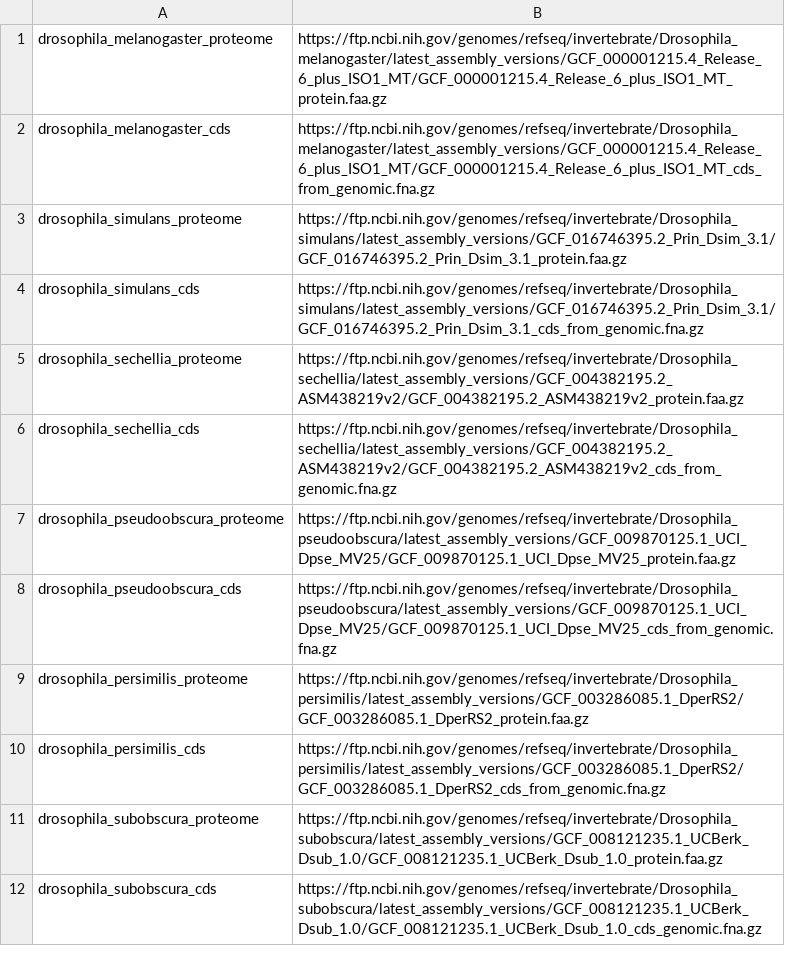
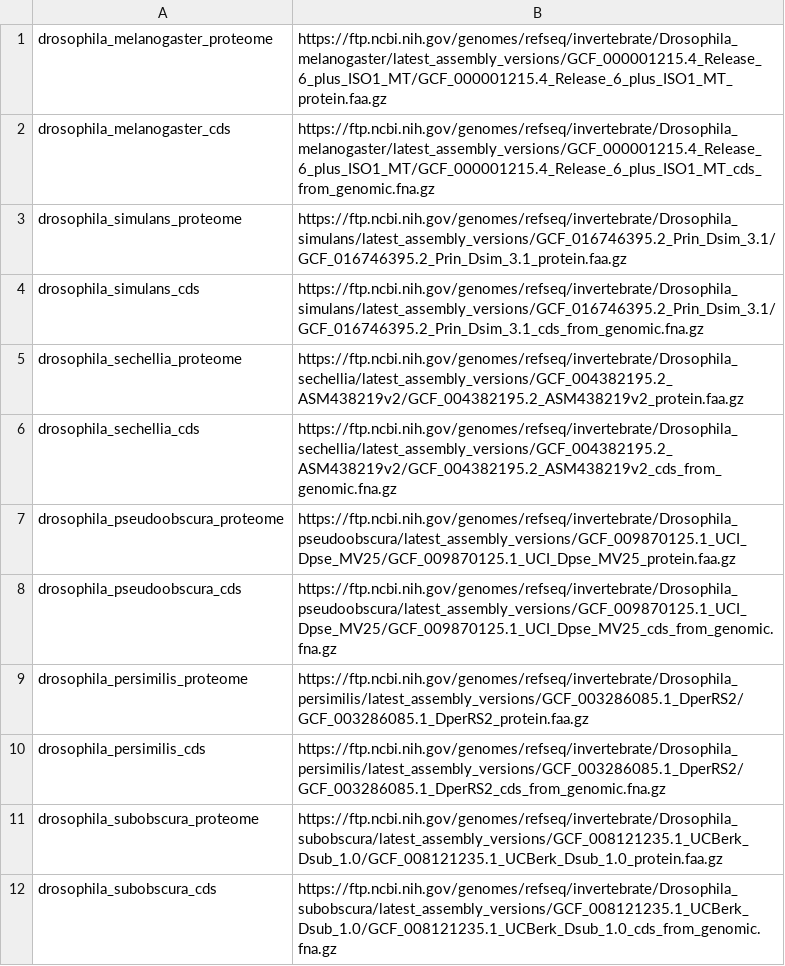
Before and after one commit to tomasMasson/surfaceome_evolution, a CSV file: resources/drosophila_urls.csv, drawn as a sheet.

Commit message:
Fixed typo with D. subobscura CDS URL

```diff
--- a/resources/drosophila_urls.csv
+++ b/resources/drosophila_urls.csv
@@ -11,2 +11,2 @@ drosophila_persimilis_cds,https://ftp.ncbi.nih.gov/genomes/refseq/invertebrate/D
 drosophila_subobscura_proteome,https://ftp.ncbi.nih.gov/genomes/refseq/invertebrate/Drosophila_subobscura/latest_assembly_versions/GCF_008121235.1_UCBerk_Dsub_1.0/GCF_008121235.1_UCBerk_Dsub_1.0_protein.faa.gz
-drosophila_subobscura_cds,https://ftp.ncbi.nih.gov/genomes/refseq/invertebrate/Drosophila_subobscura/latest_assembly_versions/GCF_008121235.1_UCBerk_Dsub_1.0/GCF_008121235.1_UCBerk_Dsub_1.0_cds_genomic.fna.gz
+drosophila_subobscura_cds,https://ftp.ncbi.nih.gov/genomes/refseq/invertebrate/Drosophila_subobscura/latest_assembly_versions/GCF_008121235.1_UCBerk_Dsub_1.0/GCF_008121235.1_UCBerk_Dsub_1.0_cds_from_genomic.fna.gz
```
